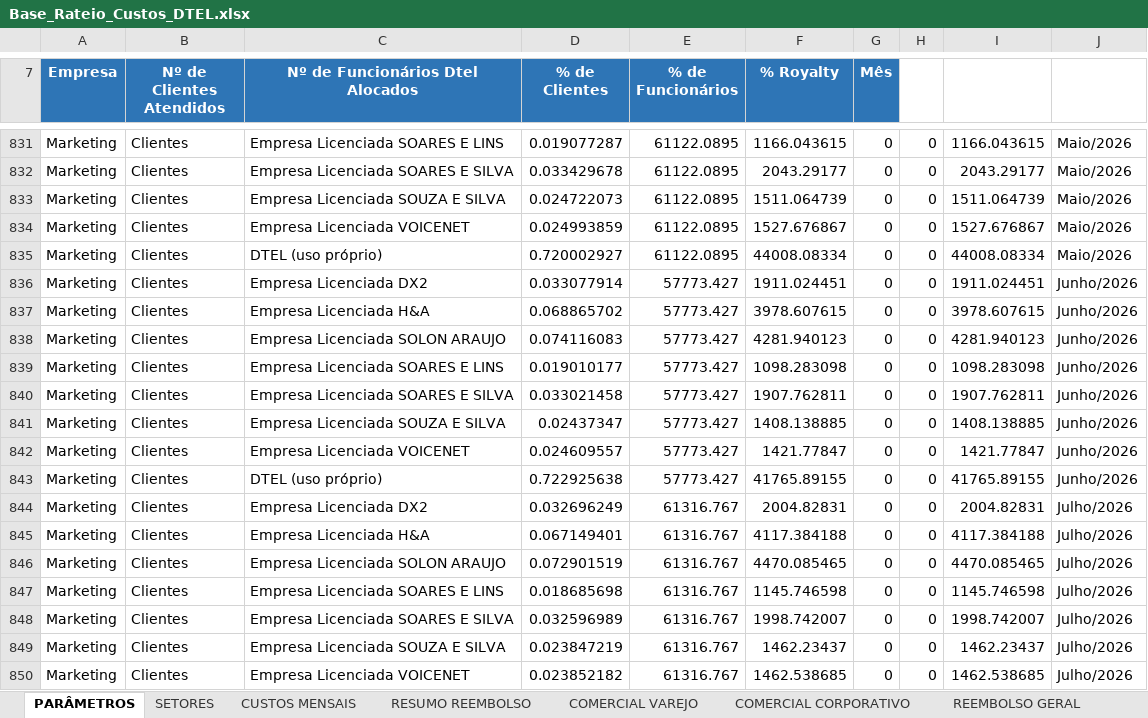
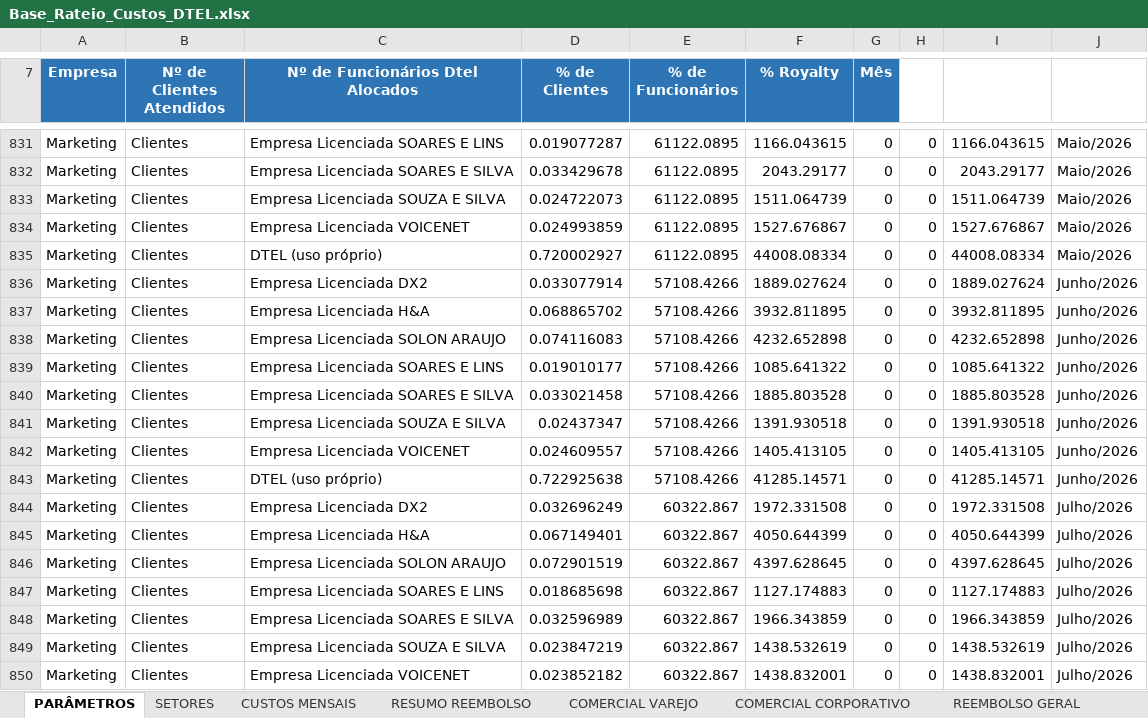
Before and after one commit to Deboradtelelecom/Base-dos-setores, an Excel workbook: dados-mensais/Base_Rateio_Custos_DTEL.xlsx, sheet PARÂMETROS, drawn as a sheet; only a part is shown, gaps mark what is left out; values as stored, in another font and other column widths than the file's, no borders; charts and pictures not drawn; the diff covers the shown part only; the diff names each change by its address in the sheet, - before the commit and + after, or states it on an @@ line.

Commit message:
Publicação automática — 28/08/2026, 15:04:59

```diff
--- a/dados-mensais/Base_Rateio_Custos_DTEL.xlsx (sheet PARÂMETROS)
+++ b/dados-mensais/Base_Rateio_Custos_DTEL.xlsx (sheet PARÂMETROS)
-E836:E843 (% de Funcionários): 57773.427
+E836:E843 (% de Funcionários): 57108.4266
-F836 (% Royalty): 1911.024451
+F836 (% Royalty): 1889.027624
-I836: 1911.024451
+I836: 1889.027624
-F837 (% Royalty): 3978.607615
+F837 (% Royalty): 3932.811895
-I837: 3978.607615
+I837: 3932.811895
-F838 (% Royalty): 4281.940123
+F838 (% Royalty): 4232.652898
-I838: 4281.940123
+I838: 4232.652898
-F839 (% Royalty): 1098.283098
+F839 (% Royalty): 1085.641322
-I839: 1098.283098
+I839: 1085.641322
-F840 (% Royalty): 1907.762811
+F840 (% Royalty): 1885.803528
-I840: 1907.762811
+I840: 1885.803528
-F841 (% Royalty): 1408.138885
+F841 (% Royalty): 1391.930518
-I841: 1408.138885
+I841: 1391.930518
-F842 (% Royalty): 1421.77847
+F842 (% Royalty): 1405.413105
-I842: 1421.77847
+I842: 1405.413105
-F843 (% Royalty): 41765.89155
+F843 (% Royalty): 41285.14571
-I843: 41765.89155
+I843: 41285.14571
-E844:E850 (% de Funcionários): 61316.767
+E844:E850 (% de Funcionários): 60322.867
-F844 (% Royalty): 2004.82831
+F844 (% Royalty): 1972.331508
-I844: 2004.82831
+I844: 1972.331508
-F845 (% Royalty): 4117.384188
+F845 (% Royalty): 4050.644399
-I845: 4117.384188
+I845: 4050.644399
-F846 (% Royalty): 4470.085465
+F846 (% Royalty): 4397.628645
-I846: 4470.085465
+I846: 4397.628645
-F847 (% Royalty): 1145.746598
+F847 (% Royalty): 1127.174883
-I847: 1145.746598
+I847: 1127.174883
-F848 (% Royalty): 1998.742007
+F848 (% Royalty): 1966.343859
-I848: 1998.742007
+I848: 1966.343859
-F849 (% Royalty): 1462.23437
+F849 (% Royalty): 1438.532619
-I849: 1462.23437
+I849: 1438.532619
-F850 (% Royalty): 1462.538685
+F850 (% Royalty): 1438.832001
-I850: 1462.538685
+I850: 1438.832001
```
Also changed, not shown: 336 edited cells elsewhere in this sheet, sheet RESUMO REEMBOLSO, sheet SETORES, sheet CUSTOS MENSAIS, sheet COMERCIAL CORPORATIVO, hidden cells.
